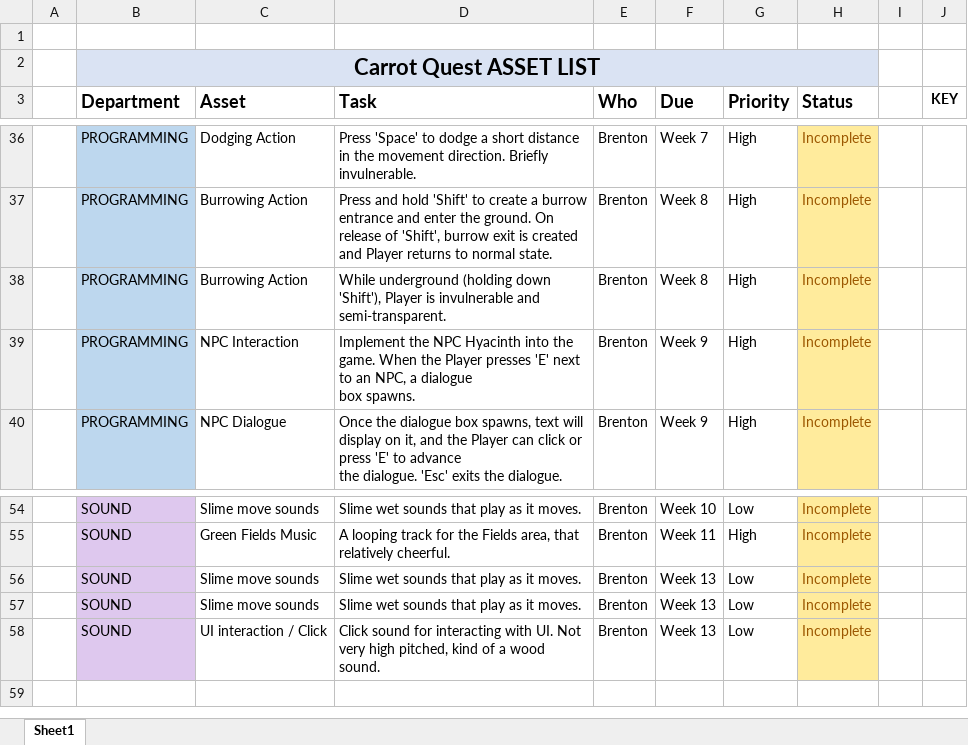
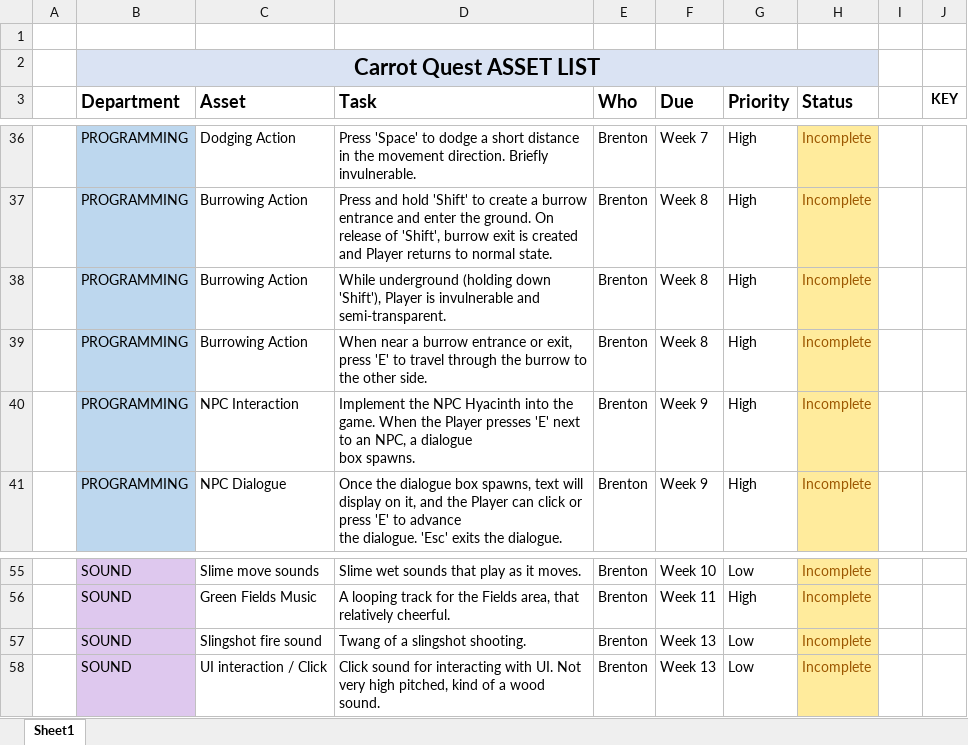
Before and after one commit to SkullNightMegaFan/DarkRoot, an Excel workbook: Documentation/AssetList.xlsx, sheet Sheet1, drawn as a sheet; only a part is shown, gaps mark what is left out; values as stored, in another font and other column widths than the file's, no borders; table styles not drawn; removed rows and columns are numbered as before the commit, all else as after; the diff names each change by its address in the sheet, - before the commit and + after, or states it on an @@ line.

Commit message:
Created Production Plan
Created Production Plan document and fixed a couple errors in the asset list.

```diff
--- a/Documentation/AssetList.xlsx (sheet Sheet1)
+++ b/Documentation/AssetList.xlsx (sheet Sheet1)
+row 39:  | PROGRAMMING | Burrowing Action | When near a burrow entrance or exit, press 'E' to travel through the burrow to the other side. | Brenton | Week 8 | High | Incomplete
-C57 (Asset): Slime move sounds
+C57 (Asset): Slingshot fire sound
-D57 (Task): Slime wet sounds that play as it moves.
+D57 (Task): Twang of a slingshot shooting.
-row 57:  | SOUND | Slime move sounds | Slime wet sounds that play as it moves. | Brenton | Week 13 | Low | Incomplete
```
Also changed, not shown: 1 other file.
